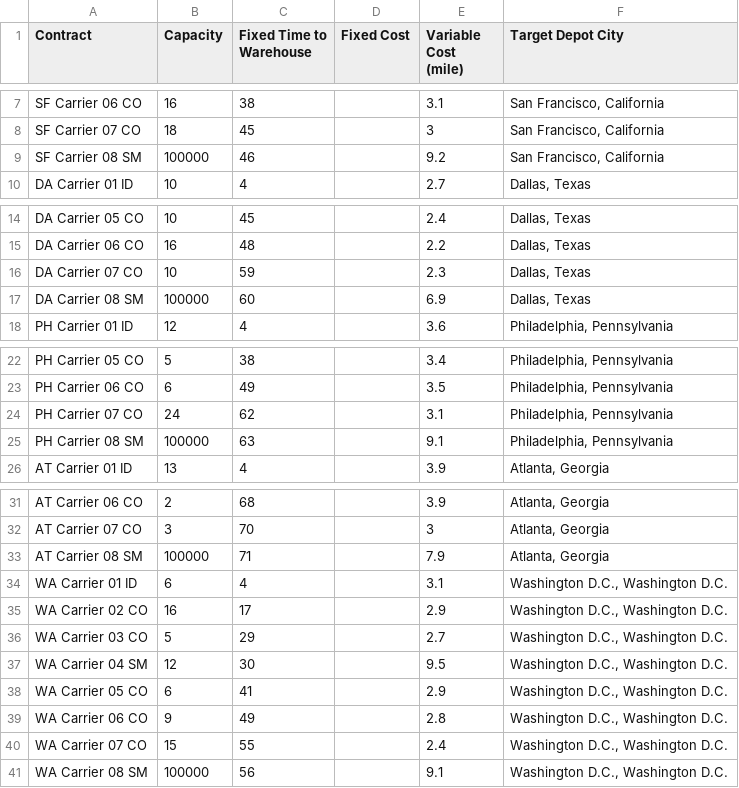
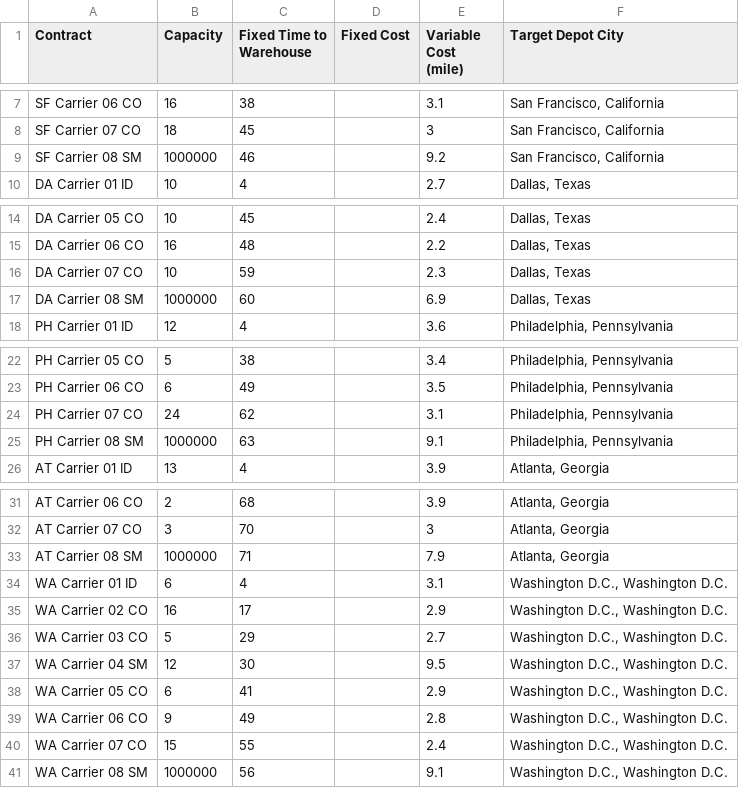
Before and after one commit to JamesMcGaa/strategic-response-analysis-mitctl-fema, a CSV file: inputData/inputData03_US/fakeCarrierDataFEMA_nototcaplimit.csv, drawn as a sheet; only a part is shown, gaps mark what is left out.

```diff
--- a/inputData/inputData03_US/fakeCarrierDataFEMA_nototcaplimit.csv
+++ b/inputData/inputData03_US/fakeCarrierDataFEMA_nototcaplimit.csv
@@ -8,3 +8,3 @@ SF Carrier 06 CO,16,38,,3.1,"San Francisco, California"
 SF Carrier 07 CO,18,45,,3,"San Francisco, California"
-SF Carrier 08 SM,100000,46,,9.2,"San Francisco, California"
+SF Carrier 08 SM,1000000,46,,9.2,"San Francisco, California"
 DA Carrier 01 ID,10,4,,2.7,"Dallas, Texas"
@@ -16,3 +16,3 @@ DA Carrier 06 CO,16,48,,2.2,"Dallas, Texas"
 DA Carrier 07 CO,10,59,,2.3,"Dallas, Texas"
-DA Carrier 08 SM,100000,60,,6.9,"Dallas, Texas"
+DA Carrier 08 SM,1000000,60,,6.9,"Dallas, Texas"
 PH Carrier 01 ID,12,4,,3.6,"Philadelphia, Pennsylvania"
@@ -24,3 +24,3 @@ PH Carrier 06 CO,6,49,,3.5,"Philadelphia, Pennsylvania"
 PH Carrier 07 CO,24,62,,3.1,"Philadelphia, Pennsylvania"
-PH Carrier 08 SM,100000,63,,9.1,"Philadelphia, Pennsylvania"
+PH Carrier 08 SM,1000000,63,,9.1,"Philadelphia, Pennsylvania"
 AT Carrier 01 ID,13,4,,3.9,"Atlanta, Georgia"
@@ -32,3 +32,3 @@ AT Carrier 06 CO,2,68,,3.9,"Atlanta, Georgia"
 AT Carrier 07 CO,3,70,,3,"Atlanta, Georgia"
-AT Carrier 08 SM,100000,71,,7.9,"Atlanta, Georgia"
+AT Carrier 08 SM,1000000,71,,7.9,"Atlanta, Georgia"
 WA Carrier 01 ID,6,4,,3.1,"Washington D.C., Washington D.C."
@@ -40,2 +40,2 @@ WA Carrier 06 CO,9,49,,2.8,"Washington D.C., Washington D.C."
 WA Carrier 07 CO,15,55,,2.4,"Washington D.C., Washington D.C."
-WA Carrier 08 SM,100000,56,,9.1,"Washington D.C., Washington D.C."
+WA Carrier 08 SM,1000000,56,,9.1,"Washington D.C., Washington D.C."
```
Also changed, not shown: 9 other files.
